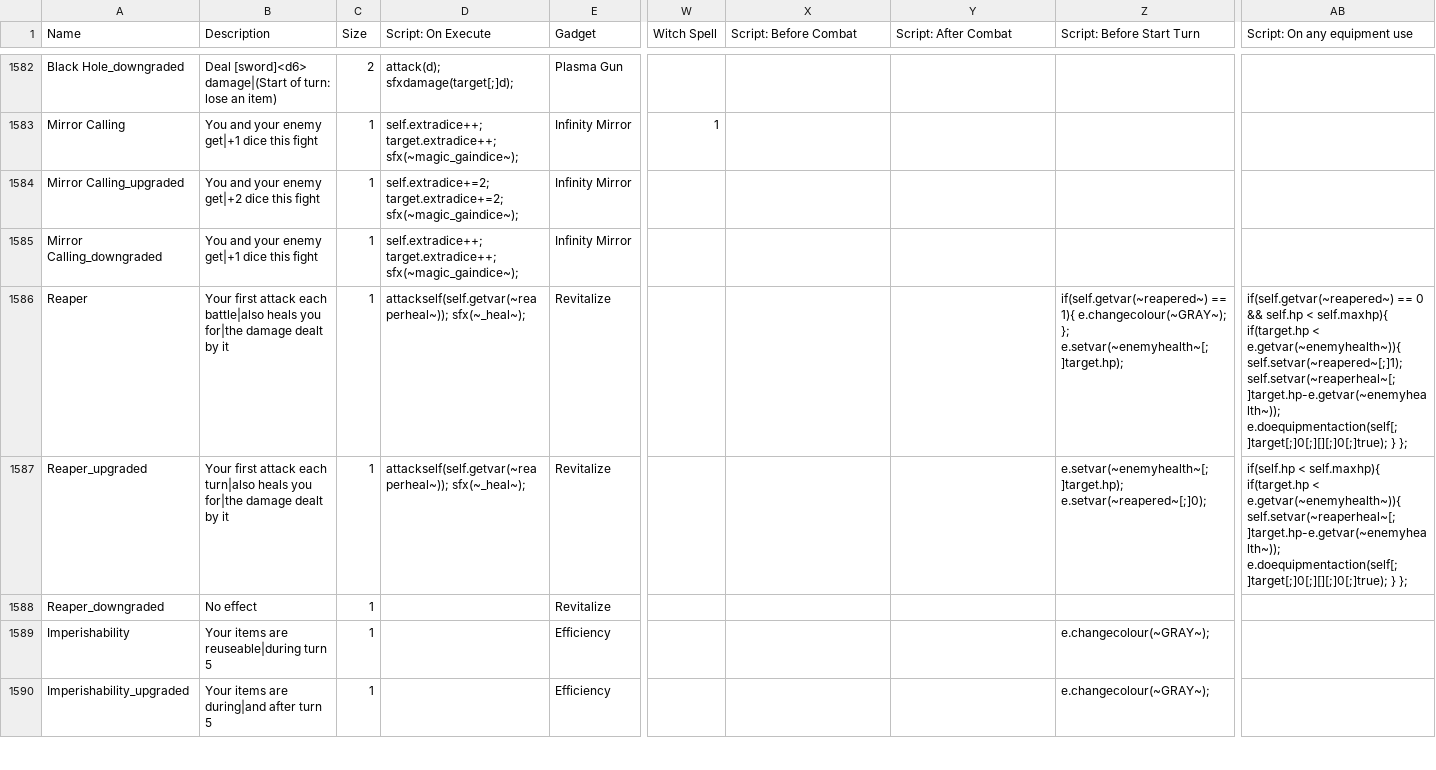
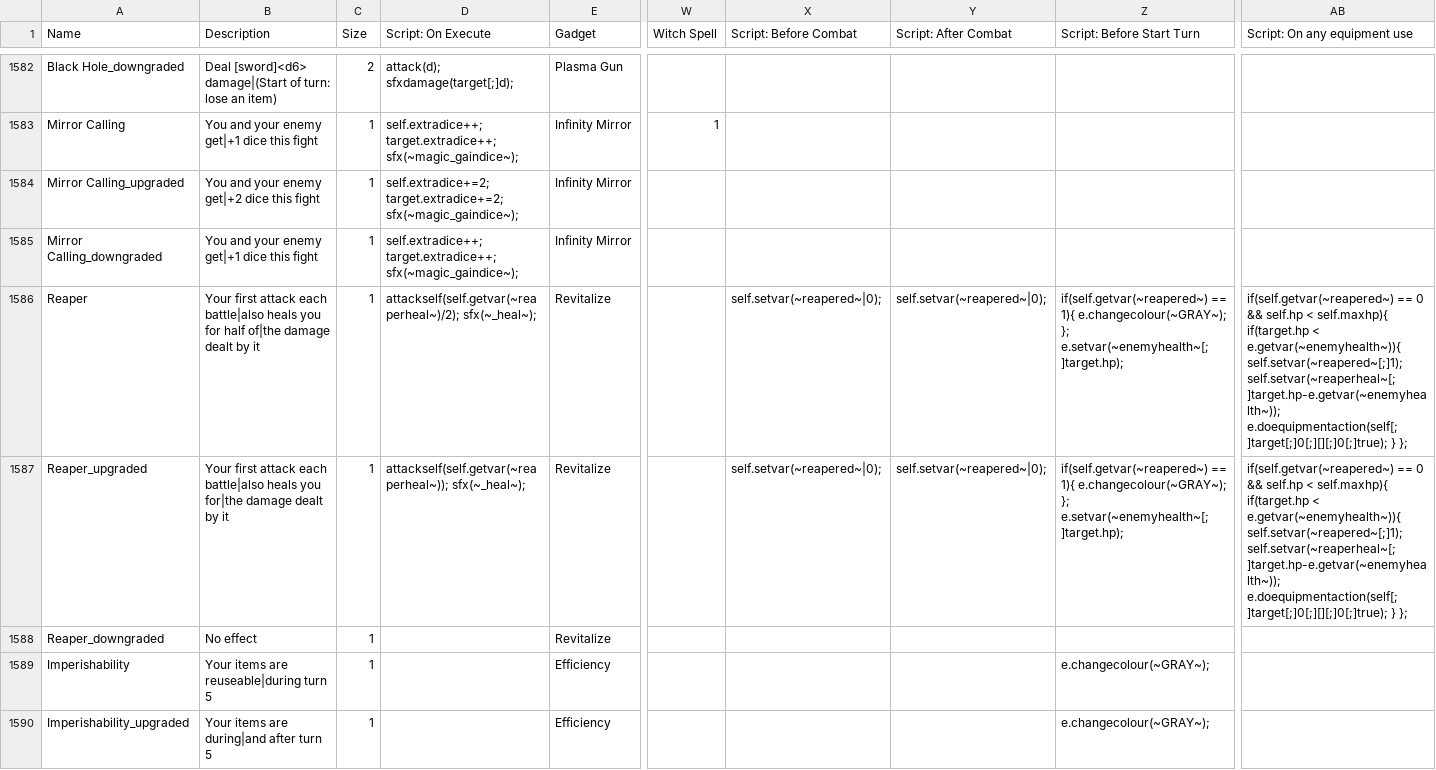
Before and after one commit to JuniorUdale/MoreFluff, a CSV file: _append/data/text/equipment.csv, drawn as a sheet; only a part is shown, gaps mark what is left out; the diff names each change by its address in the sheet, - before the commit and + after, or states it on an @@ line.

```diff
--- a/_append/data/text/equipment.csv
+++ b/_append/data/text/equipment.csv
-B1586 (Description): …heals you for|the damage dealt…
+B1586 (Description): …heals you for half of|the damage dealt…
-D1586 (Script: On Execute): attackself(self.getvar(~reaperheal~)); sfx(~_heal~);
+D1586 (Script: On Execute): attackself(self.getvar(~reaperheal~)/2); sfx(~_heal~);
-X1586:X1587 (Script: Before Combat): (empty)
+X1586:X1587 (Script: Before Combat): self.setvar(~reapered~|0);
-Y1586:Y1587 (Script: After Combat): (empty)
+Y1586:Y1587 (Script: After Combat): self.setvar(~reapered~|0);
-B1587 (Description): …attack each turn|also heals you…
+B1587 (Description): …attack each battle|also heals you…
-Z1587 (Script: Before Start Turn): e.setvar(~enemyhealth~[;]target.hp); e.setvar(~reapered~[;]0);
+Z1587 (Script: Before Start Turn): if(self.getvar(~reapered~) == 1){ e.changecolour(~GRAY~); }; e.setvar(~enemyhealth~[;]target.hp);
-AB1587 (Script: On any equipment use): if(self.hp < self.maxhp){ if(target.hp < e.getvar(~enemyhealth~)){ self.setvar(~reaperheal~[;]target.hp-e.getvar(~enemyhealth~)); e.doequipmentaction(self[;]target[;]0[;][][;]0[;]true);…
+AB1587 (Script: On any equipment use): if(self.getvar(~reapered~) == 0 && self.hp < self.maxhp){ if(target.hp < e.getvar(~enemyhealth~)){ self.setvar(~reapered~[;]1); self.setvar(~reaperheal~[;]target.hp-e.getvar(~enemyhealth~)); e.doequipmentaction(self[;]target[;]0[;][][;]0[;]true);…
```
Also changed, not shown: 1 other file.
